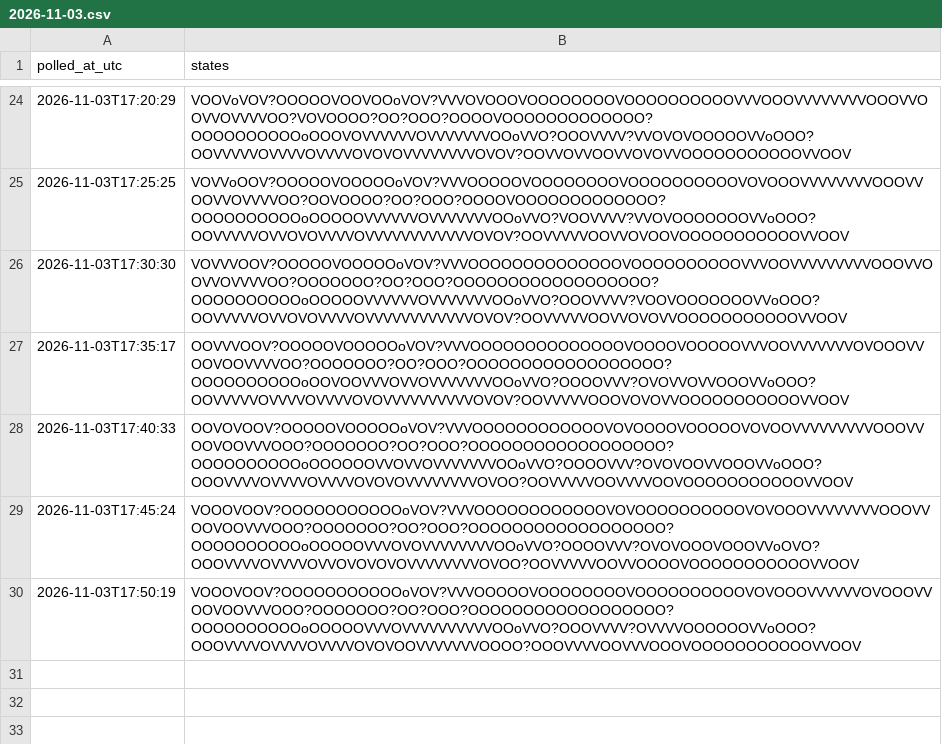
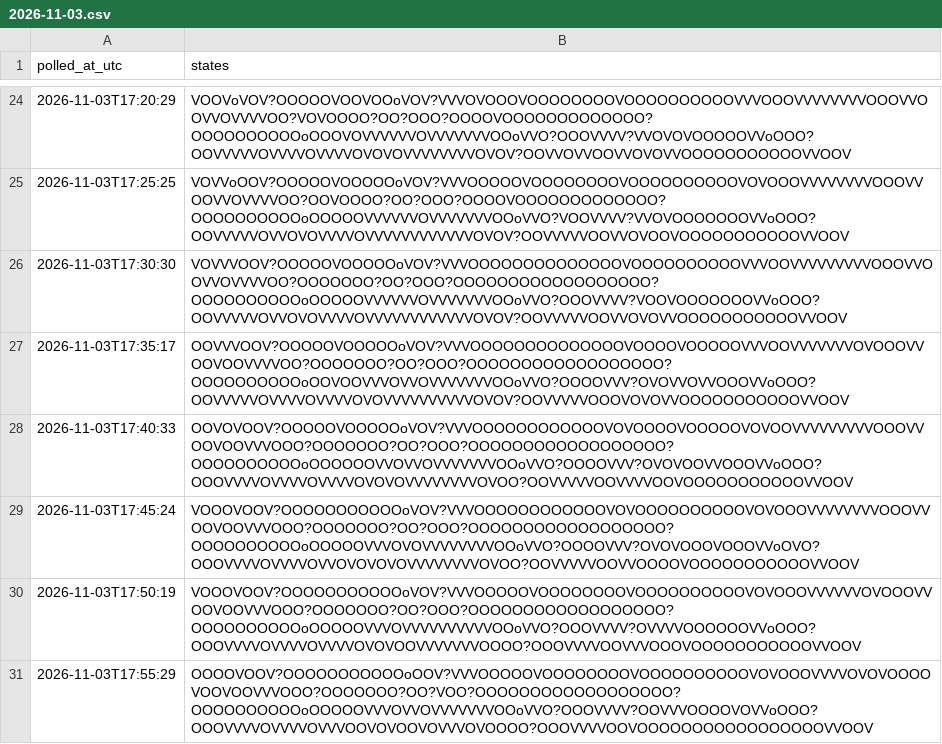
Before and after one commit to citina/curb-log, a CSV file: tools/data/ci/2026-11-03.csv, drawn as a sheet; only a part is shown, gaps mark what is left out.

Commit message:
poll 2026-11-03T17:55:31Z

```diff
--- a/tools/data/ci/2026-11-03.csv
+++ b/tools/data/ci/2026-11-03.csv
@@ -30 +30,2 @@ polled_at_utc,states
 2026-11-03T17:50:19,VOOOVOOV?OOOOOOOOOOOoVOV?VVVOOOOOVOOOOOOOOVOOOOOOOOOOVOVOOOVVVVVVOVOOOVVOOVOOVVVOOO?OOOOOOO?OO?OOO?OOOOOOOOOOOOOOOOOO?OOOOOOOOOOoOOOOOVVVOVVVVVVVVVVOOoVVO?OOOVVVV?OVVVVOOOOOOVVoOOO?OOOVVVVOVVVVOVVVVOVOVOOVVVVVVVOOOO?OOOVVVVOOVVVOOOVOOOOOOOOOOOVVOOV
+2026-11-03T17:55:29,OOOOVOOV?OOOOOOOOOOOoOOV?VVVOOOOOVOOOOOOOOVOOOOOOOOOOVOVOOOVVVVOVOVOOOOVOOVOOVVVOOO?OOOOOOO?OO?VOO?OOOOOOOOOOOOOOOOOO?OOOOOOOOOOoOOOOOVVVOVVOVVVVVVVOOoVVO?OOOVVVV?OOVVVOOOOVOVVoOOO?OOOVVVVOVVVVOVVVOOVOVOOVOVVVOVOOOO?OOOVVVVOOVOOOOOOOOOOOOOOOOOVVOOV
```
